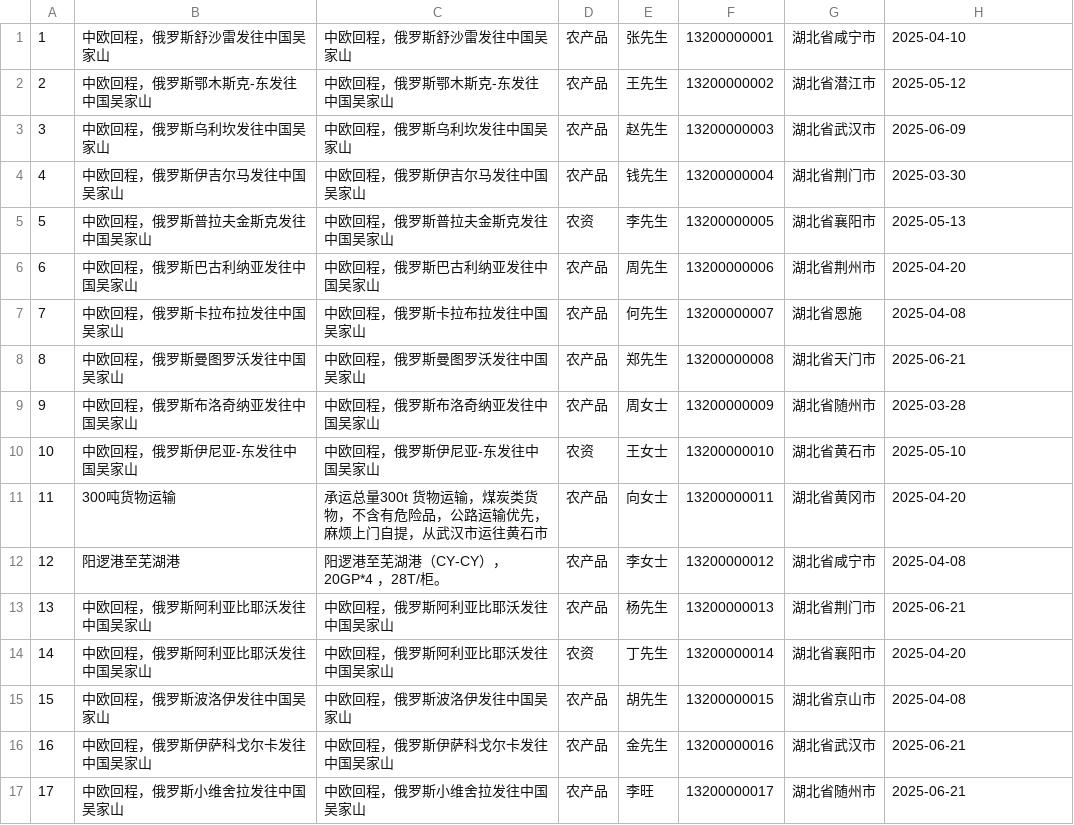
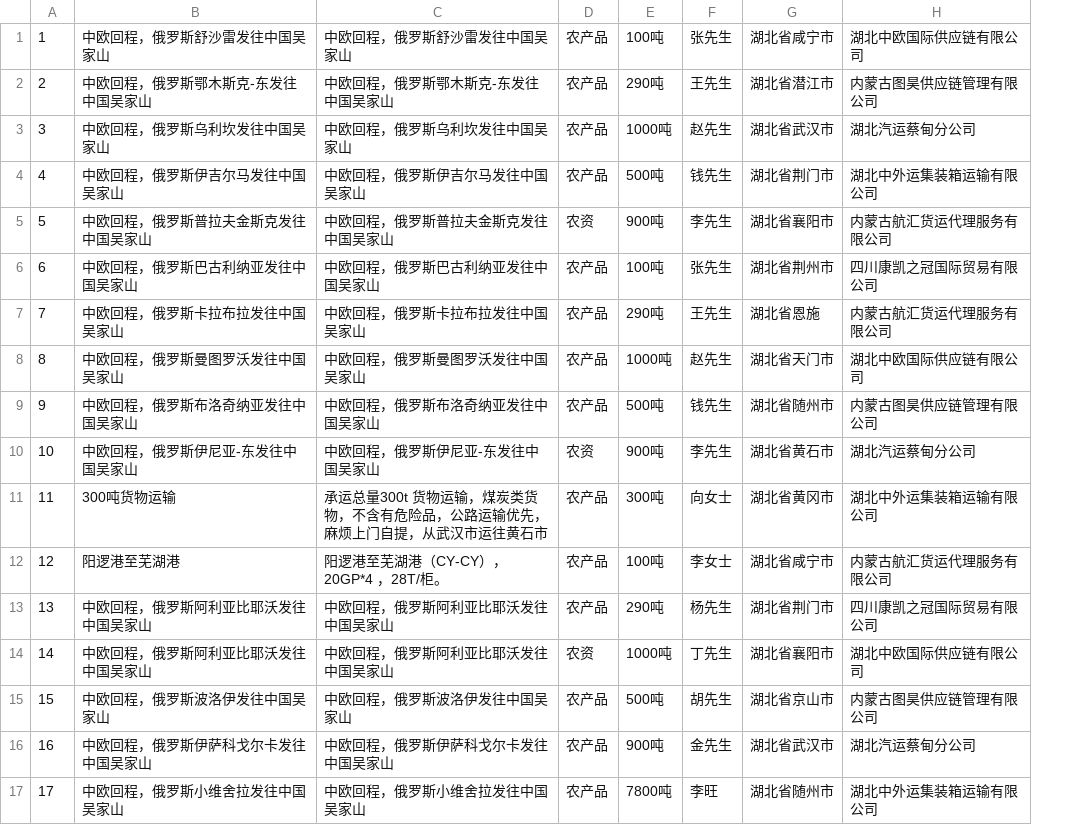
Before and after one commit to yangliu5136/AI_Math_Industry, a CSV file: demandData/wuliu_data.csv, drawn as a sheet; removed rows and columns are numbered as before the commit, all else as after; the diff names each change by its address in the sheet, - before the commit and + after, or states it on an @@ line.

```diff
--- a/demandData/wuliu_data.csv
+++ b/demandData/wuliu_data.csv
+column E, rows 1-17: 100吨 | 290吨 | 1000吨 | 500吨 | 900吨 | 100吨 | 290吨 | 1000吨 | 500吨 | 900吨 | 300吨 | 100吨 | 290吨 | 1000吨 | 500吨 | 900吨 | 7800吨
-column F, rows 1-17: 13200000001 | 13200000002 | 13200000003 | 13200000004 | 13200000005 | 13200000006 | 13200000007 | 13200000008 | 13200000009 | 13200000010 | 13200000011 | 13200000012 | 13200000013 | 13200000014 | 13200000015 | 13200000016 | 13200000017
-H1: 2025-04-10
+H1: 湖北中欧国际供应链有限公司
-H2: 2025-05-12
+H2: 内蒙古图昊供应链管理有限公司
-H3: 2025-06-09
+H3: 湖北汽运蔡甸分公司
-H4: 2025-03-30
+H4: 湖北中外运集装箱运输有限公司
-H5: 2025-05-13
+H5: 内蒙古航汇货运代理服务有限公司
-F6: 周先生
+F6: 张先生
-H6: 2025-04-20
+H6: 四川康凯之冠国际贸易有限公司
-F7: 何先生
+F7: 王先生
-H7: 2025-04-08
+H7: 内蒙古航汇货运代理服务有限公司
-F8: 郑先生
+F8: 赵先生
-H8: 2025-06-21
+H8: 湖北中欧国际供应链有限公司
-F9: 周女士
+F9: 钱先生
-H9: 2025-03-28
+H9: 内蒙古图昊供应链管理有限公司
-F10: 王女士
+F10: 李先生
-H10: 2025-05-10
+H10: 湖北汽运蔡甸分公司
-H11: 2025-04-20
+H11: 湖北中外运集装箱运输有限公司
-H12: 2025-04-08
+H12: 内蒙古航汇货运代理服务有限公司
-H13: 2025-06-21
+H13: 四川康凯之冠国际贸易有限公司
-H14: 2025-04-20
+H14: 湖北中欧国际供应链有限公司
-H15: 2025-04-08
+H15: 内蒙古图昊供应链管理有限公司
-H16: 2025-06-21
+H16: 湖北汽运蔡甸分公司
-H17: 2025-06-21
+H17: 湖北中外运集装箱运输有限公司
```
Also changed, not shown: demandData/jiagong_data.csv, demandData/jinrong_data.csv, 33 other files.
